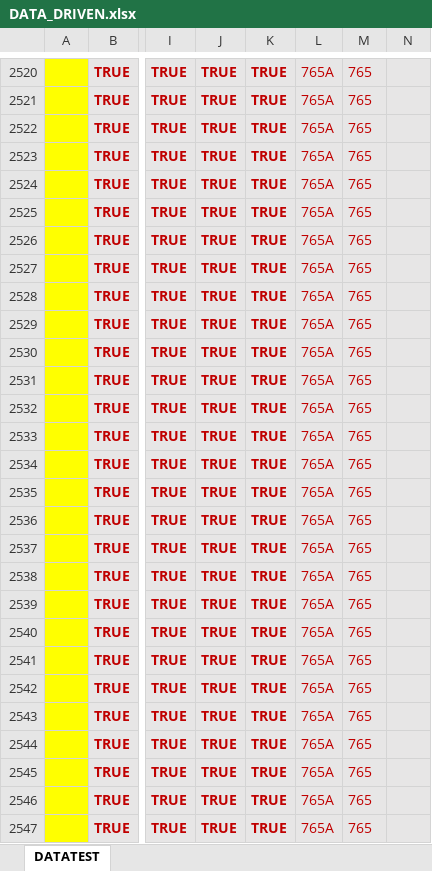
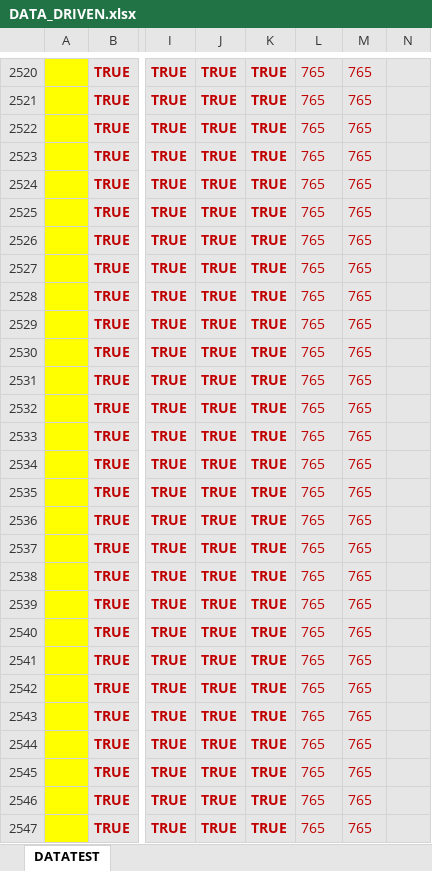
Before and after one commit to nhiendohao/TitanAPIKatalon, an Excel workbook: Data Files/Toyota/DATA_DRIVEN.xlsx, sheet DATATEST, drawn as a sheet; only a part is shown, gaps mark what is left out; values as stored, in another font and other column widths than the file's, no borders; the diff covers the shown part only; the diff names each change by its address in the sheet, - before the commit and + after, or states it on an @@ line.

```diff
--- a/Data Files/Toyota/DATA_DRIVEN.xlsx (sheet DATATEST)
+++ b/Data Files/Toyota/DATA_DRIVEN.xlsx (sheet DATATEST)
-L2520:L2547: 765A
+L2520:L2547: 765
```
Also changed, not shown: 1753 edited cells elsewhere in this sheet, 36 other files.
